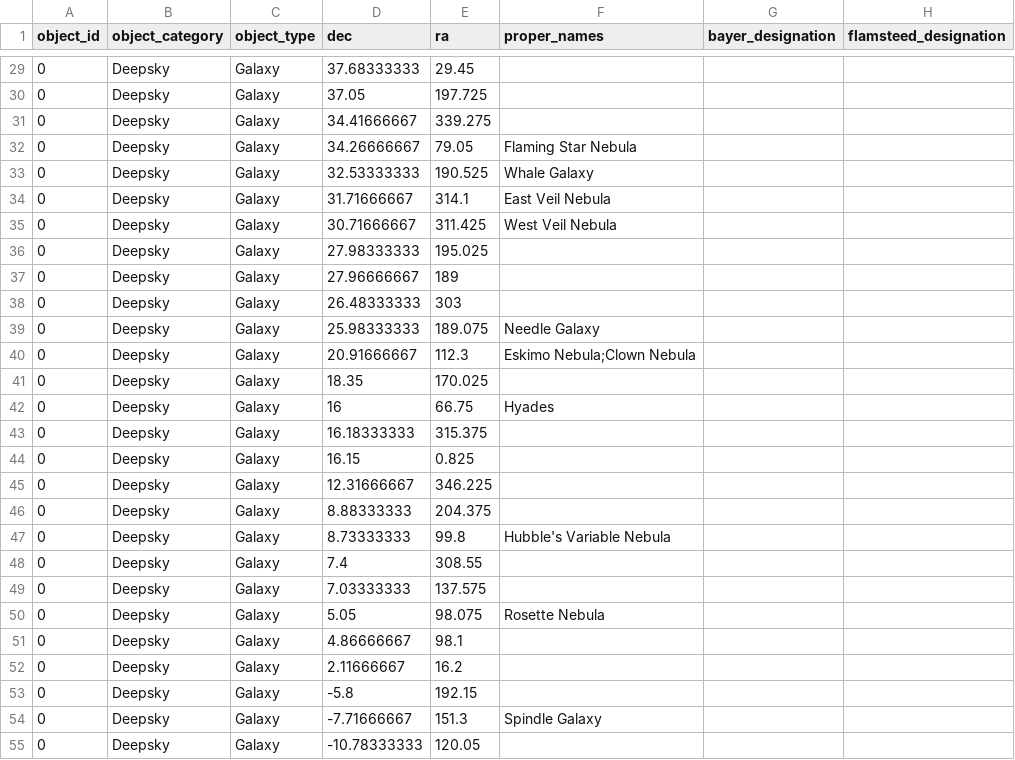
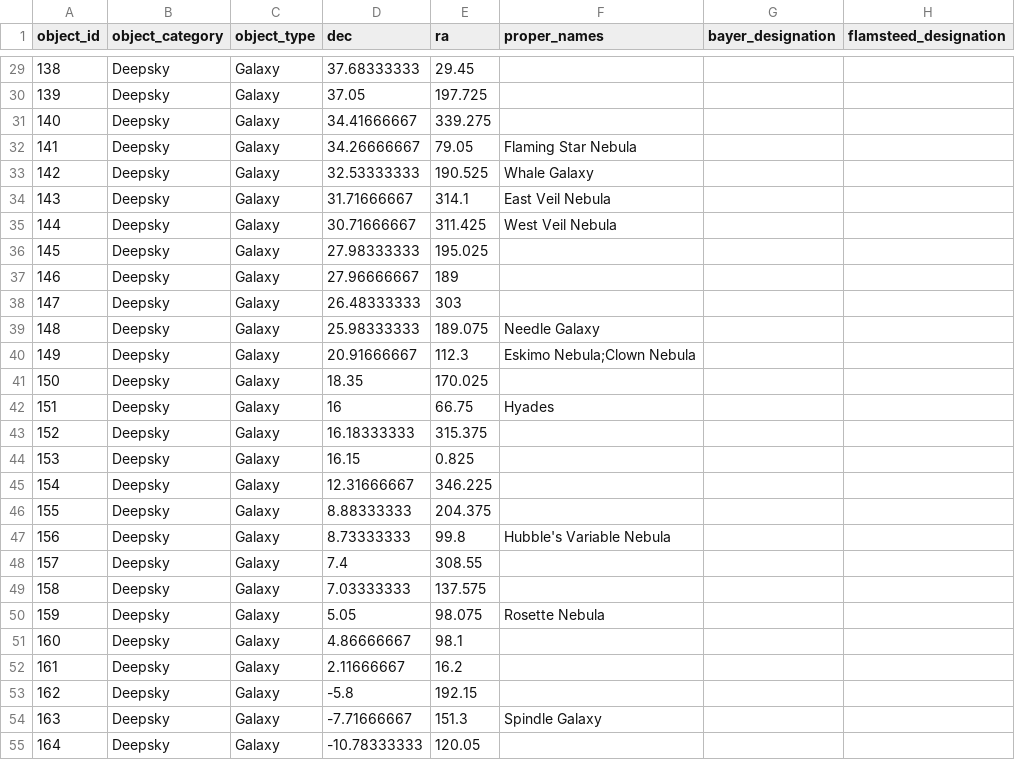
Before and after one commit to Pandicon/stellar-guesser, a CSV file: app/sphere/sky-objects/caldwell-catalogue.csv, drawn as a sheet; only a part is shown, gaps mark what is left out; the diff covers the shown part only; the diff names each change by its address in the sheet, - before the commit and + after, or states it on an @@ line.

Commit message:
Add object ids

```diff
--- a/app/sphere/sky-objects/caldwell-catalogue.csv
+++ b/app/sphere/sky-objects/caldwell-catalogue.csv
-A29 (object_id): 0
+A29 (object_id): 138
-A30 (object_id): 0
+A30 (object_id): 139
-A31 (object_id): 0
+A31 (object_id): 140
-A32 (object_id): 0
+A32 (object_id): 141
-A33 (object_id): 0
+A33 (object_id): 142
-A34 (object_id): 0
+A34 (object_id): 143
-A35 (object_id): 0
+A35 (object_id): 144
-A36 (object_id): 0
+A36 (object_id): 145
-A37 (object_id): 0
+A37 (object_id): 146
-A38 (object_id): 0
+A38 (object_id): 147
-A39 (object_id): 0
+A39 (object_id): 148
-A40 (object_id): 0
+A40 (object_id): 149
-A41 (object_id): 0
+A41 (object_id): 150
-A42 (object_id): 0
+A42 (object_id): 151
-A43 (object_id): 0
+A43 (object_id): 152
-A44 (object_id): 0
+A44 (object_id): 153
-A45 (object_id): 0
+A45 (object_id): 154
-A46 (object_id): 0
+A46 (object_id): 155
-A47 (object_id): 0
+A47 (object_id): 156
-A48 (object_id): 0
+A48 (object_id): 157
-A49 (object_id): 0
+A49 (object_id): 158
-A50 (object_id): 0
+A50 (object_id): 159
-A51 (object_id): 0
+A51 (object_id): 160
-A52 (object_id): 0
+A52 (object_id): 161
-A53 (object_id): 0
+A53 (object_id): 162
-A54 (object_id): 0
+A54 (object_id): 163
-A55 (object_id): 0
+A55 (object_id): 164
```
Also changed, not shown: 82 edited cells elsewhere in this file, app/sphere/sky-objects/messier-catalogue.csv.
